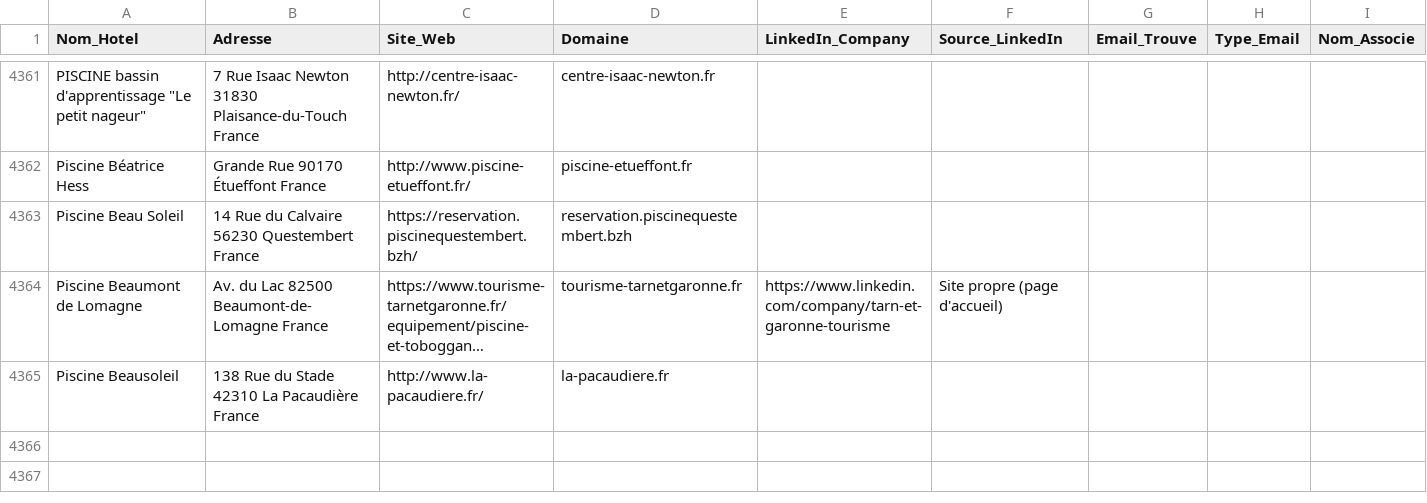
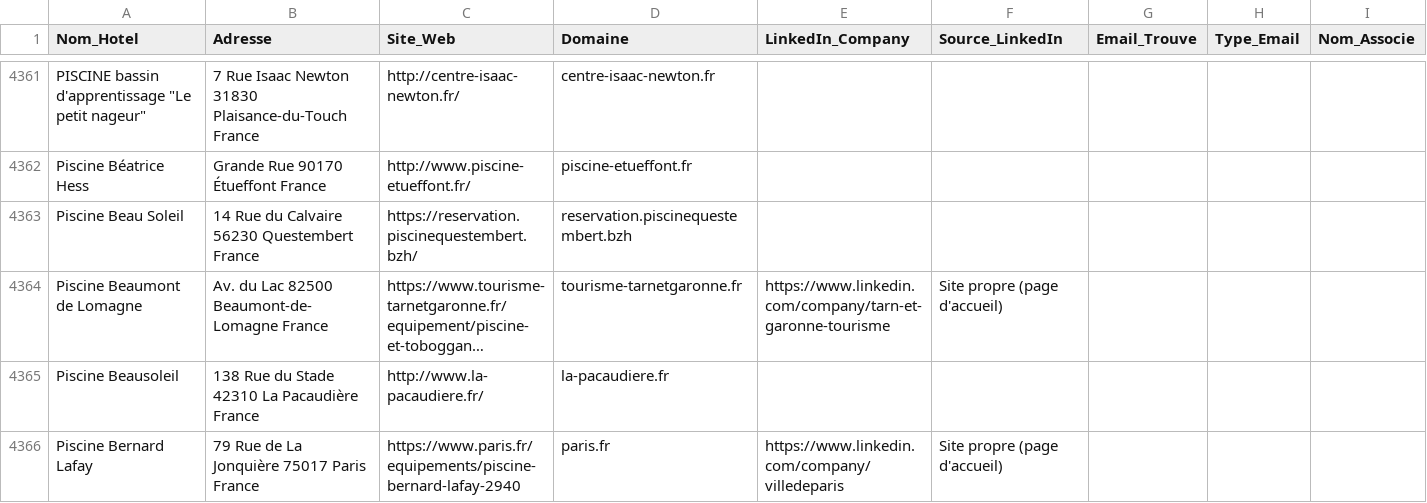
Before and after one commit to tsimokaza01-source/URL-2, a CSV file: hotels_enrichis.csv, drawn as a sheet; only a part is shown, gaps mark what is left out; long unchanged cells end in …; the diff names each change by its address in the sheet, - before the commit and + after, or states it on an @@ line.

```diff
--- a/hotels_enrichis.csv
+++ b/hotels_enrichis.csv
+row 4366: Piscine Bernard Lafay | 79 Rue de La Jonquière 75017 Paris France | https://www.paris.fr/equipements/piscine-bernard-lafay-2940 | paris.fr | https://www.linkedin.com/company/villedeparis | Site propre (page d'accueil)
```
Also changed, not shown: liste_hotels.csv.
